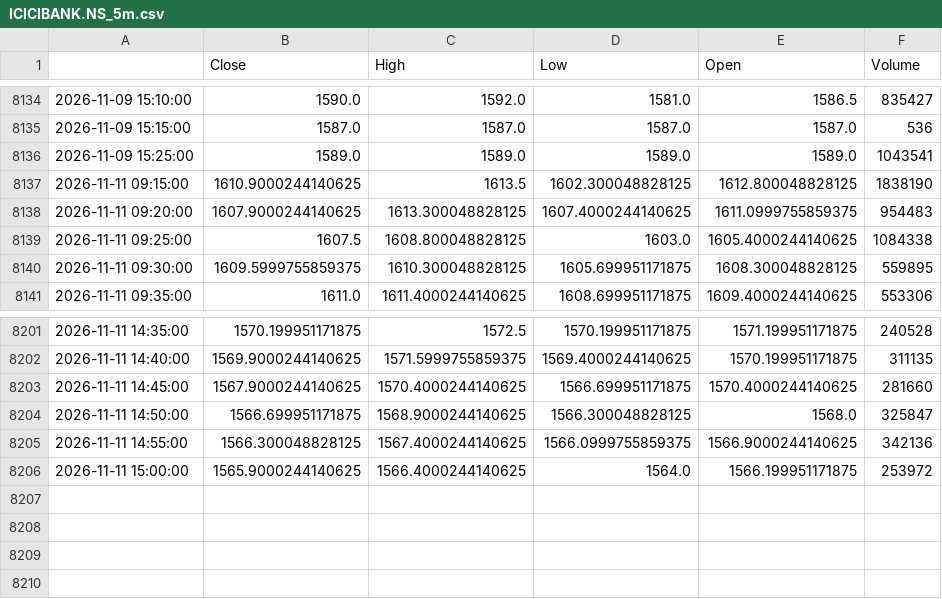
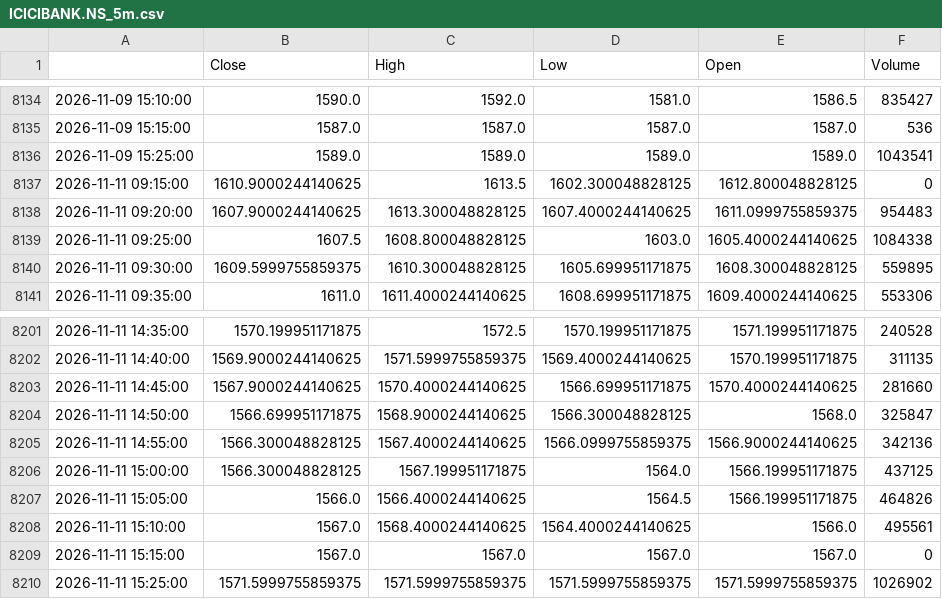
Before and after one commit to GhilliHari/tradeverse, a CSV file: backend/data/cache/ICICIBANK.NS_5m.csv, drawn as a sheet; only a part is shown, gaps mark what is left out.

```diff
--- a/backend/data/cache/ICICIBANK.NS_5m.csv
+++ b/backend/data/cache/ICICIBANK.NS_5m.csv
@@ -8136,3 +8136,3 @@
 2026-11-09 15:25:00,1589.0,1589.0,1589.0,1589.0,1043541
-2026-11-11 09:15:00,1610.9000244140625,1613.5,1602.300048828125,1612.800048828125,1838190
+2026-11-11 09:15:00,1610.9000244140625,1613.5,1602.300048828125,1612.800048828125,0
 2026-11-11 09:20:00,1607.9000244140625,1613.300048828125,1607.4000244140625,1611.0999755859375,954483
@@ -8205,2 +8205,6 @@
 2026-11-11 14:55:00,1566.300048828125,1567.4000244140625,1566.0999755859375,1566.9000244140625,342136
-2026-11-11 15:00:00,1565.9000244140625,1566.4000244140625,1564.0,1566.199951171875,253972
+2026-11-11 15:00:00,1566.300048828125,1567.199951171875,1564.0,1566.199951171875,437125
+2026-11-11 15:05:00,1566.0,1566.4000244140625,1564.5,1566.199951171875,464826
+2026-11-11 15:10:00,1567.0,1568.4000244140625,1564.4000244140625,1566.0,495561
+2026-11-11 15:15:00,1567.0,1567.0,1567.0,1567.0,0
+2026-11-11 15:25:00,1571.5999755859375,1571.5999755859375,1571.5999755859375,1571.5999755859375,1026902
```
Also changed, not shown: backend/data/cache/AXISBANK.NS_5m.csv, backend/data/cache/BANKBEES.NS_5m.csv, 45 other files.
